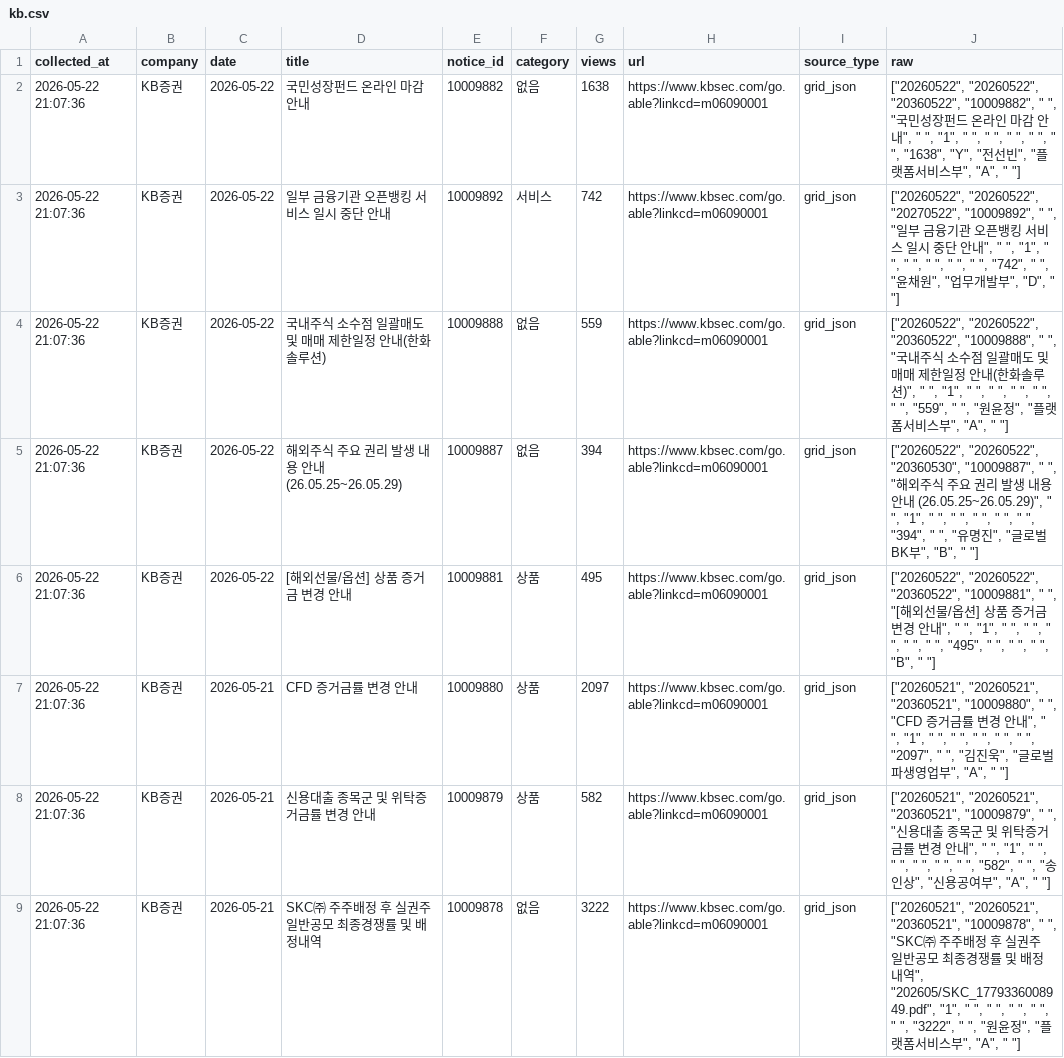
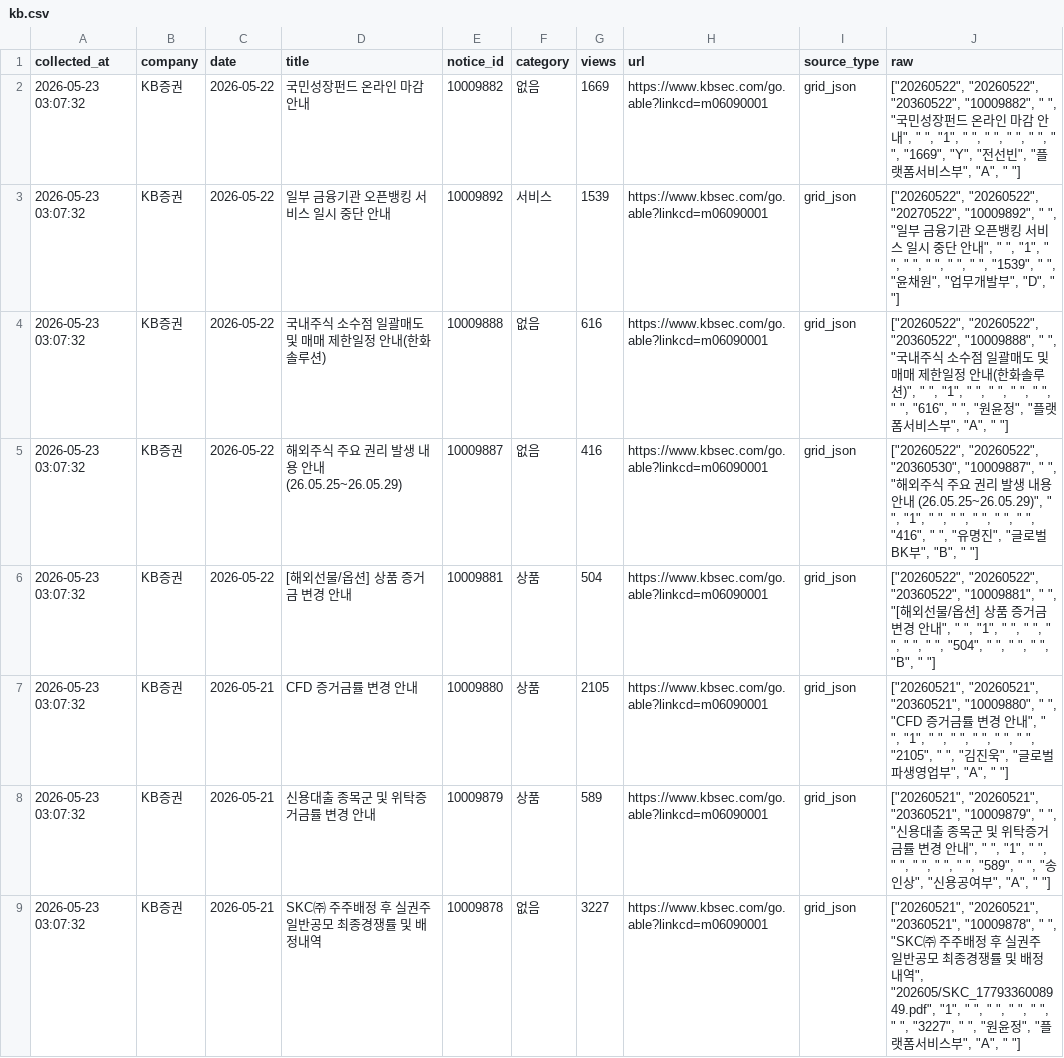
Before and after one commit to jinhoo-choi/risk-news-crolling, a CSV file: data/kb.csv, drawn as a sheet; only a part is shown; the diff covers the shown part only; the diff names each change by its address in the sheet, - before the commit and + after, or states it on an @@ line.

```diff
--- a/data/kb.csv
+++ b/data/kb.csv
-A2:A9 (collected_at): 2026-05-22 21:07:36
+A2:A9 (collected_at): 2026-05-23 03:07:32
-G2 (views): 1638
+G2 (views): 1669
-J2 (raw): …" ", "1638", "Y", "…
+J2 (raw): …" ", "1669", "Y", "…
-G3 (views): 742
+G3 (views): 1539
-J3 (raw): …" ", " ", "742", " ", "윤…
+J3 (raw): …" ", " ", "1539", " ", "윤…
-G4 (views): 559
+G4 (views): 616
-J4 (raw): …" ", " ", "559", " ", "원…
+J4 (raw): …" ", " ", "616", " ", "원…
-G5 (views): 394
+G5 (views): 416
-J5 (raw): …" ", "394", " ",…
+J5 (raw): …" ", "416", " ",…
-G6 (views): 495
+G6 (views): 504
-J6 (raw): …" ", "495", " ",…
+J6 (raw): …" ", "504", " ",…
-G7 (views): 2097
+G7 (views): 2105
-J7 (raw): …" ", "2097", " ",…
+J7 (raw): …" ", "2105", " ",…
-G8 (views): 582
+G8 (views): 589
-J8 (raw): …" ", " ", "582", " ", "송…
+J8 (raw): …" ", " ", "589", " ", "송…
-G9 (views): 3222
+G9 (views): 3227
-J9 (raw): …" ", "3222", " ",…
+J9 (raw): …" ", "3227", " ",…
```
Also changed, not shown: 66 edited cells elsewhere in this file, data/kiwoom.csv, data/meritz.csv, 6 other files.
